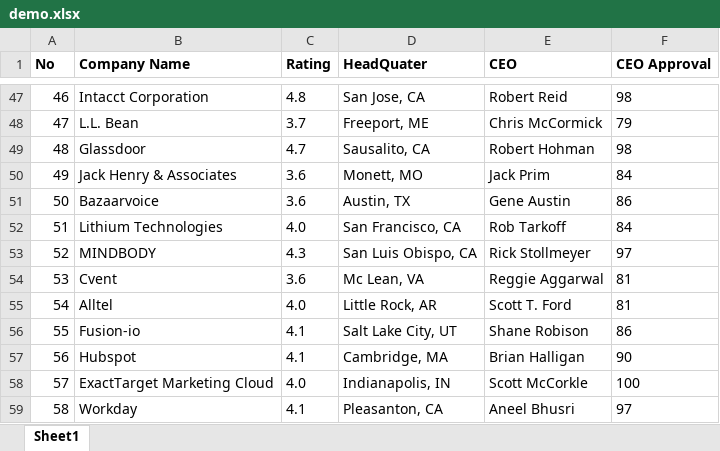
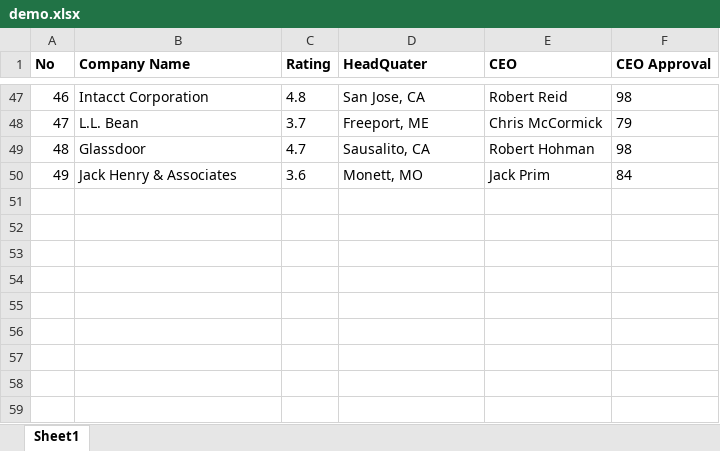
Before and after one commit to Dexhub/ICS, an Excel workbook: Data/demo.xlsx, sheet Sheet1, drawn as a sheet; only a part is shown, gaps mark what is left out; values as stored, in another font and other column widths than the file's, no borders; the diff names each change by its address in the sheet, - before the commit and + after, or states it on an @@ line.

Commit message:
Moving to producer consumer pattern for generating data for all the companies

```diff
--- a/Data/demo.xlsx (sheet Sheet1)
+++ b/Data/demo.xlsx (sheet Sheet1)
-row 51: 50 | Bazaarvoice | 3.6 | Austin, TX | Gene Austin | 86
-row 52: 51 | Lithium Technologies | 4.0 | San Francisco, CA | Rob Tarkoff | 84
-row 53: 52 | MINDBODY | 4.3 | San Luis Obispo, CA | Rick Stollmeyer | 97
-row 54: 53 | Cvent | 3.6 | Mc Lean, VA | Reggie Aggarwal | 81
-row 55: 54 | Alltel | 4.0 | Little Rock, AR | Scott T. Ford | 81
-row 56: 55 | Fusion-io | 4.1 | Salt Lake City, UT | Shane Robison | 86
-row 57: 56 | Hubspot | 4.1 | Cambridge, MA | Brian Halligan | 90
-row 58: 57 | ExactTarget Marketing Cloud | 4.0 | Indianapolis, IN | Scott McCorkle | 100
-row 59: 58 | Workday | 4.1 | Pleasanton, CA | Aneel Bhusri | 97
```
Also changed, not shown: 7 other files.
